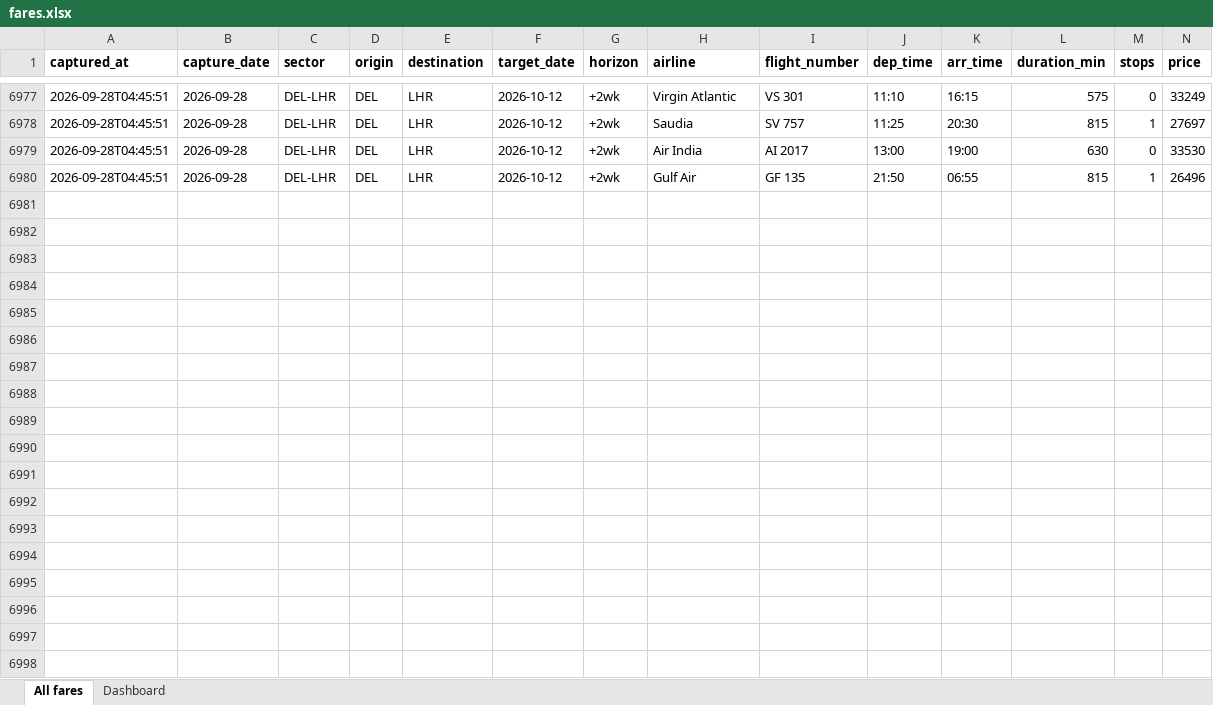
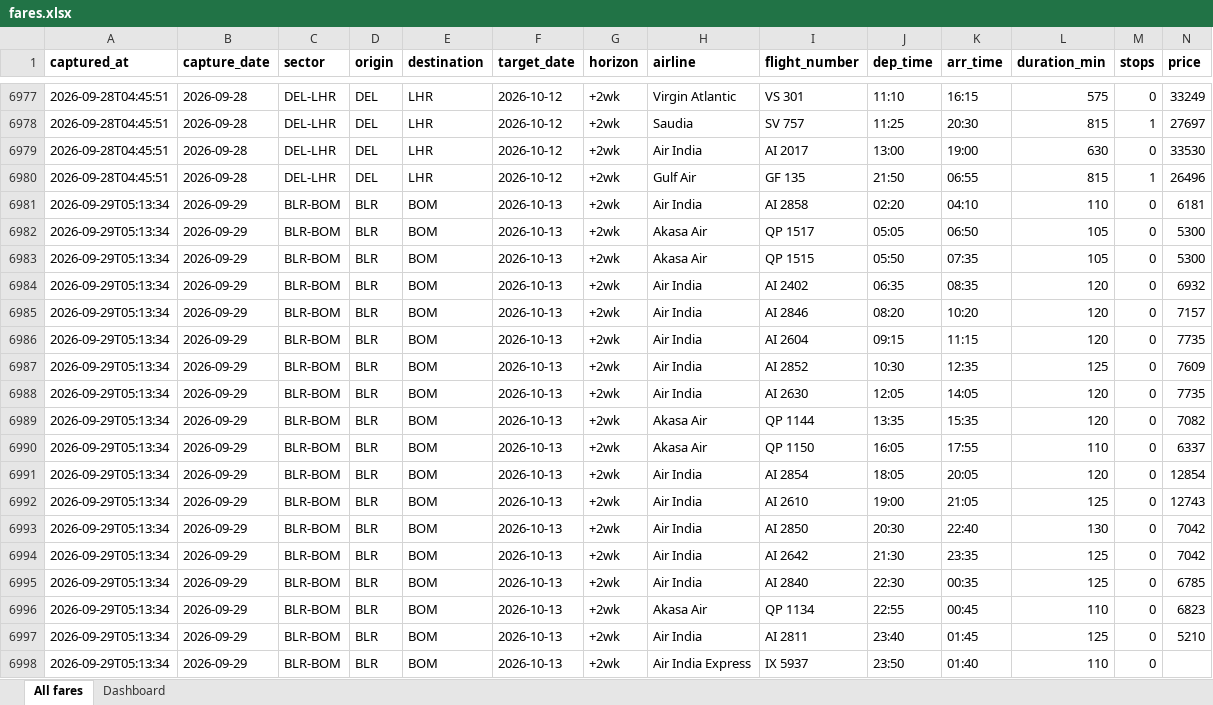
Before and after one commit to isgulati95-code/flight-fare-tracker, an Excel workbook: fares.xlsx, sheet All fares, drawn as a sheet; only a part is shown, gaps mark what is left out; values as stored, in another font and other column widths than the file's, no borders; rows hold the shown columns only; the diff covers the shown part only; the diff names each change by its address in the sheet, - before the commit and + after, or states it on an @@ line.

```diff
--- a/fares.xlsx (sheet All fares)
+++ b/fares.xlsx (sheet All fares)
+row 6981: 2026-09-29T05:13:34 | 2026-09-29 | BLR-BOM | BLR | BOM | 2026-10-13 | +2wk | Air India | AI 2858 | 02:20 | 04:10 | 110 | 0 | 6181
+row 6982: 2026-09-29T05:13:34 | 2026-09-29 | BLR-BOM | BLR | BOM | 2026-10-13 | +2wk | Akasa Air | QP 1517 | 05:05 | 06:50 | 105 | 0 | 5300
+row 6983: 2026-09-29T05:13:34 | 2026-09-29 | BLR-BOM | BLR | BOM | 2026-10-13 | +2wk | Akasa Air | QP 1515 | 05:50 | 07:35 | 105 | 0 | 5300
+row 6984: 2026-09-29T05:13:34 | 2026-09-29 | BLR-BOM | BLR | BOM | 2026-10-13 | +2wk | Air India | AI 2402 | 06:35 | 08:35 | 120 | 0 | 6932
+row 6985: 2026-09-29T05:13:34 | 2026-09-29 | BLR-BOM | BLR | BOM | 2026-10-13 | +2wk | Air India | AI 2846 | 08:20 | 10:20 | 120 | 0 | 7157
+row 6986: 2026-09-29T05:13:34 | 2026-09-29 | BLR-BOM | BLR | BOM | 2026-10-13 | +2wk | Air India | AI 2604 | 09:15 | 11:15 | 120 | 0 | 7735
+row 6987: 2026-09-29T05:13:34 | 2026-09-29 | BLR-BOM | BLR | BOM | 2026-10-13 | +2wk | Air India | AI 2852 | 10:30 | 12:35 | 125 | 0 | 7609
+row 6988: 2026-09-29T05:13:34 | 2026-09-29 | BLR-BOM | BLR | BOM | 2026-10-13 | +2wk | Air India | AI 2630 | 12:05 | 14:05 | 120 | 0 | 7735
+row 6989: 2026-09-29T05:13:34 | 2026-09-29 | BLR-BOM | BLR | BOM | 2026-10-13 | +2wk | Akasa Air | QP 1144 | 13:35 | 15:35 | 120 | 0 | 7082
+row 6990: 2026-09-29T05:13:34 | 2026-09-29 | BLR-BOM | BLR | BOM | 2026-10-13 | +2wk | Akasa Air | QP 1150 | 16:05 | 17:55 | 110 | 0 | 6337
+row 6991: 2026-09-29T05:13:34 | 2026-09-29 | BLR-BOM | BLR | BOM | 2026-10-13 | +2wk | Air India | AI 2854 | 18:05 | 20:05 | 120 | 0 | 12854
+row 6992: 2026-09-29T05:13:34 | 2026-09-29 | BLR-BOM | BLR | BOM | 2026-10-13 | +2wk | Air India | AI 2610 | 19:00 | 21:05 | 125 | 0 | 12743
+row 6993: 2026-09-29T05:13:34 | 2026-09-29 | BLR-BOM | BLR | BOM | 2026-10-13 | +2wk | Air India | AI 2850 | 20:30 | 22:40 | 130 | 0 | 7042
+row 6994: 2026-09-29T05:13:34 | 2026-09-29 | BLR-BOM | BLR | BOM | 2026-10-13 | +2wk | Air India | AI 2642 | 21:30 | 23:35 | 125 | 0 | 7042
+row 6995: 2026-09-29T05:13:34 | 2026-09-29 | BLR-BOM | BLR | BOM | 2026-10-13 | +2wk | Air India | AI 2840 | 22:30 | 00:35 | 125 | 0 | 6785
+row 6996: 2026-09-29T05:13:34 | 2026-09-29 | BLR-BOM | BLR | BOM | 2026-10-13 | +2wk | Akasa Air | QP 1134 | 22:55 | 00:45 | 110 | 0 | 6823
+row 6997: 2026-09-29T05:13:34 | 2026-09-29 | BLR-BOM | BLR | BOM | 2026-10-13 | +2wk | Air India | AI 2811 | 23:40 | 01:45 | 125 | 0 | 5210
+row 6998: 2026-09-29T05:13:34 | 2026-09-29 | BLR-BOM | BLR | BOM | 2026-10-13 | +2wk | Air India Express | IX 5937 | 23:50 | 01:40 | 110 | 0
```
Also changed, not shown: 106 added rows elsewhere in this sheet, sheet Dashboard, aviation.xlsx, 4 other files.
